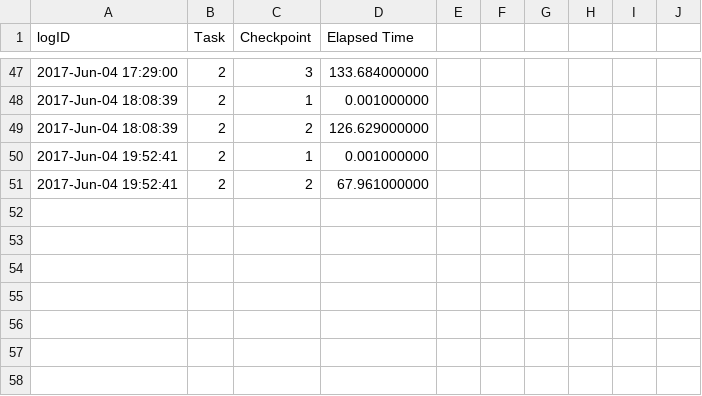
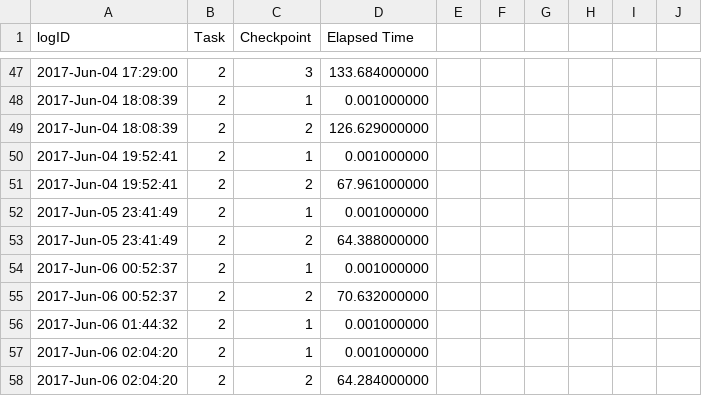
Before and after one commit to WPI-Humanoid-Robotics-Lab/tough, a CSV file: val_tasks/val_task2/log/task2.csv, drawn as a sheet; only a part is shown, gaps mark what is left out.

Commit message:
incremental changes to task 2

```diff
--- a/val_tasks/val_task2/log/task2.csv
+++ b/val_tasks/val_task2/log/task2.csv
@@ -51 +51,8 @@ logID,Task,Checkpoint,Elapsed Time
 2017-Jun-04 19:52:41,2,2,67.961000000
+2017-Jun-05 23:41:49,2,1,0.001000000
+2017-Jun-05 23:41:49,2,2,64.388000000
+2017-Jun-06 00:52:37,2,1,0.001000000
+2017-Jun-06 00:52:37,2,2,70.632000000
+2017-Jun-06 01:44:32,2,1,0.001000000
+2017-Jun-06 02:04:20,2,1,0.001000000
+2017-Jun-06 02:04:20,2,2,64.284000000
```
Also changed, not shown: 6 other files.
